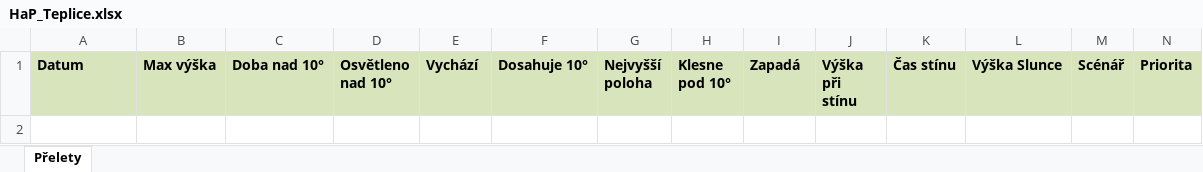
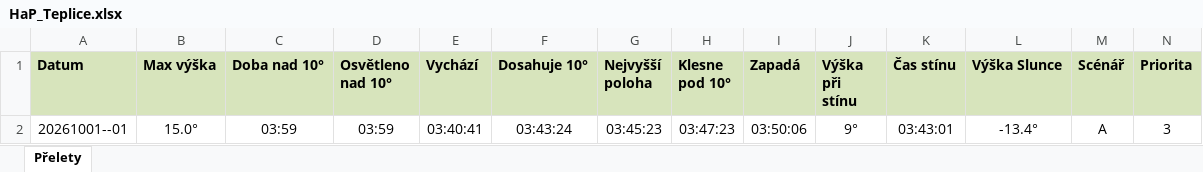
Before and after one commit to LASAR-DoSpace/LASARsat-Transit-Table, an Excel workbook: output/HaP_Teplice.xlsx, sheet Přelety, drawn as a sheet; only a part is shown; values as stored, in another font and other column widths than the file's, no borders; conditional formats not drawn; rows hold the shown columns only; the diff names each change by its address in the sheet, - before the commit and + after, or states it on an @@ line.

```diff
--- a/output/HaP_Teplice.xlsx (sheet Přelety)
+++ b/output/HaP_Teplice.xlsx (sheet Přelety)
+row 2: 20261001--01 | 15.0° | 03:59 | 03:59 | 03:40:41 | 03:43:24 | 03:45:23 | 03:47:23 | 03:50:06 | 9° | 03:43:01 | -13.4° | A | 3
```
Also changed, not shown: output/Izana.xlsx, 2 other files.
